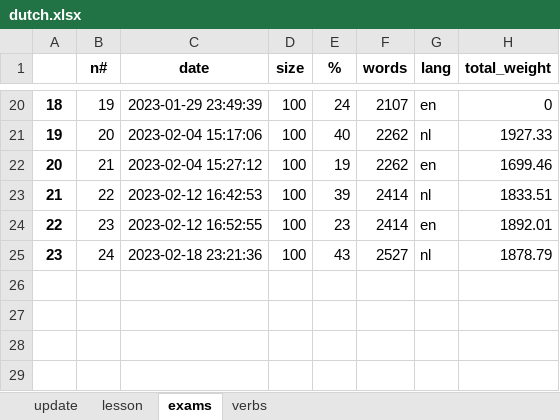
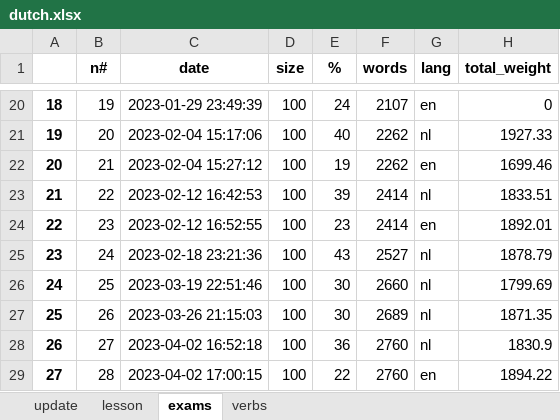
Before and after one commit to alexey198631/hobby_dutch_project, an Excel workbook: data_files/dutch.xlsx, sheet exams, drawn as a sheet; only a part is shown, gaps mark what is left out; values as stored, in another font and other column widths than the file's, no borders; the diff names each change by its address in the sheet, - before the commit and + after, or states it on an @@ line.

```diff
--- a/data_files/dutch.xlsx (sheet exams)
+++ b/data_files/dutch.xlsx (sheet exams)
+row 26: 24 | 25 | 2023-03-19 22:51:46 | 100 | 30 | 2660 | nl | 1799.69
+row 27: 25 | 26 | 2023-03-26 21:15:03 | 100 | 30 | 2689 | nl | 1871.35
+row 28: 26 | 27 | 2023-04-02 16:52:18 | 100 | 36 | 2760 | nl | 1830.9
+row 29: 27 | 28 | 2023-04-02 17:00:15 | 100 | 22 | 2760 | en | 1894.22
```
Also changed, not shown: sheet update, sheet verbs, sheet lesson, 15 other files.
